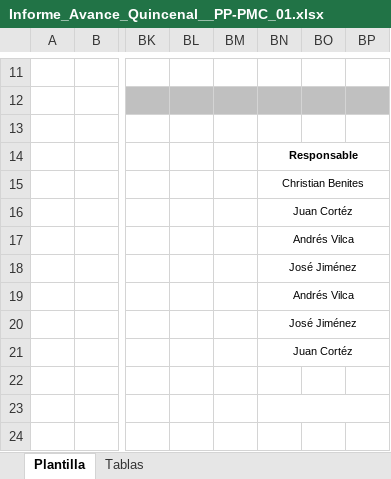
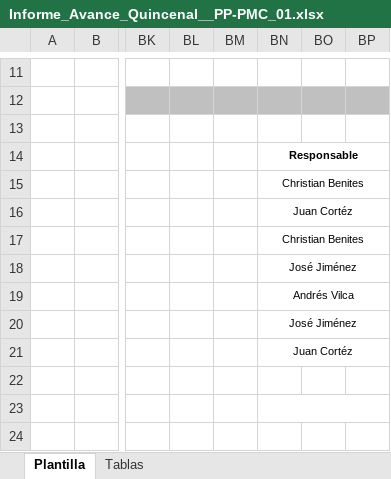
Before and after one commit to jcbv/WilsonStore, an Excel workbook: Documentacion/CMMI Nivel 2/Area PP_PMC/Informe_Avance_Quincenal__PP-PMC_01.xlsx, sheet Plantilla, drawn as a sheet; only a part is shown, gaps mark what is left out; values as stored, in another font and other column widths than the file's, no borders; charts and pictures not drawn; the diff names each change by its address in the sheet, - before the commit and + after, or states it on an @@ line.

Commit message:
Modificado

```diff
--- a/Documentacion/CMMI Nivel 2/Area PP_PMC/Informe_Avance_Quincenal__PP-PMC_01.xlsx (sheet Plantilla)
+++ b/Documentacion/CMMI Nivel 2/Area PP_PMC/Informe_Avance_Quincenal__PP-PMC_01.xlsx (sheet Plantilla)
-BN17: Andrés Vilca
+BN17: Christian Benites
```
Also changed, not shown: charts or pictures.
